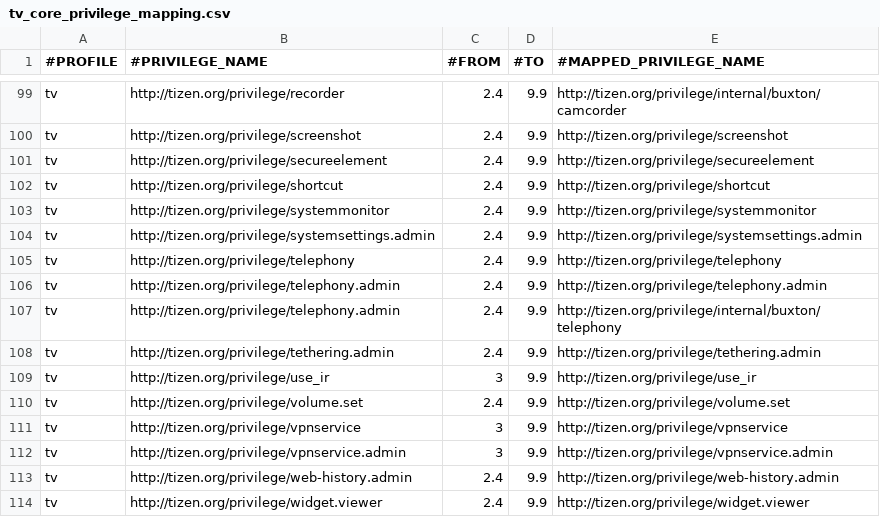
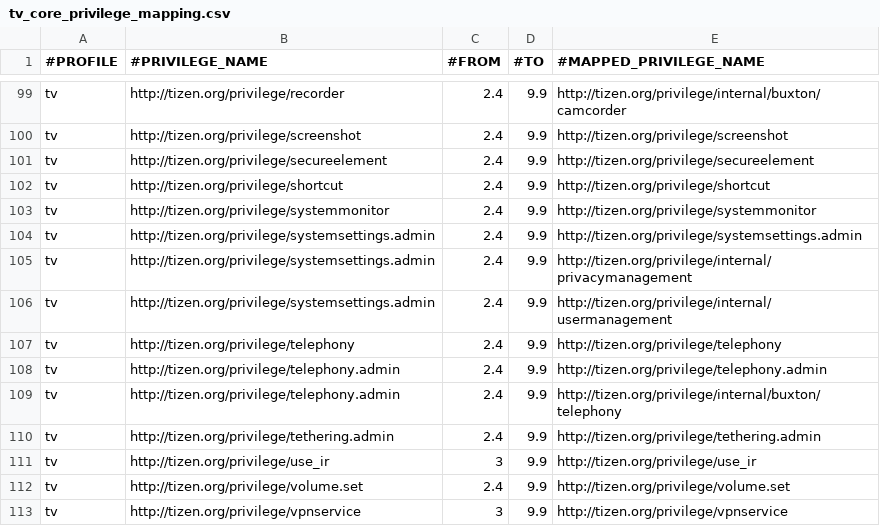
Before and after one commit to tizenorg/platform.core.security.privilege-checker, a CSV file: capi/res/dbspace/tv_core_privilege_mapping.csv, drawn as a sheet; only a part is shown, gaps mark what is left out; the shorter side is filled out with more unchanged rows.

```diff
--- a/capi/res/dbspace/tv_core_privilege_mapping.csv
+++ b/capi/res/dbspace/tv_core_privilege_mapping.csv
@@ -104,2 +104,4 @@ tv,http://tizen.org/privilege/systemmonitor,2.4,9.9,http://tizen.org/privilege/s
 tv,http://tizen.org/privilege/systemsettings.admin,2.4,9.9,http://tizen.org/privilege/systemsettings.admin
+tv,http://tizen.org/privilege/systemsettings.admin,2.4,9.9,http://tizen.org/privilege/internal/privacymanagement
+tv,http://tizen.org/privilege/systemsettings.admin,2.4,9.9,http://tizen.org/privilege/internal/usermanagement
 tv,http://tizen.org/privilege/telephony,2.4,9.9,http://tizen.org/privilege/telephony
```
Also changed, not shown: capi/res/dbspace/core_privilege_mapping.csv.
